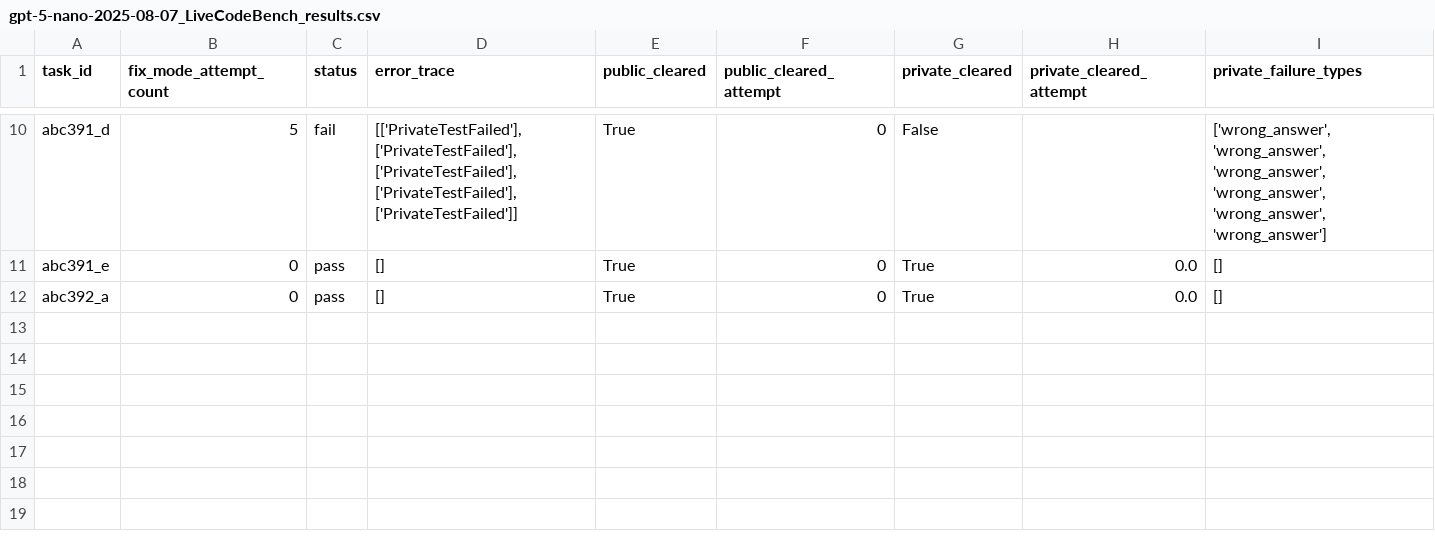
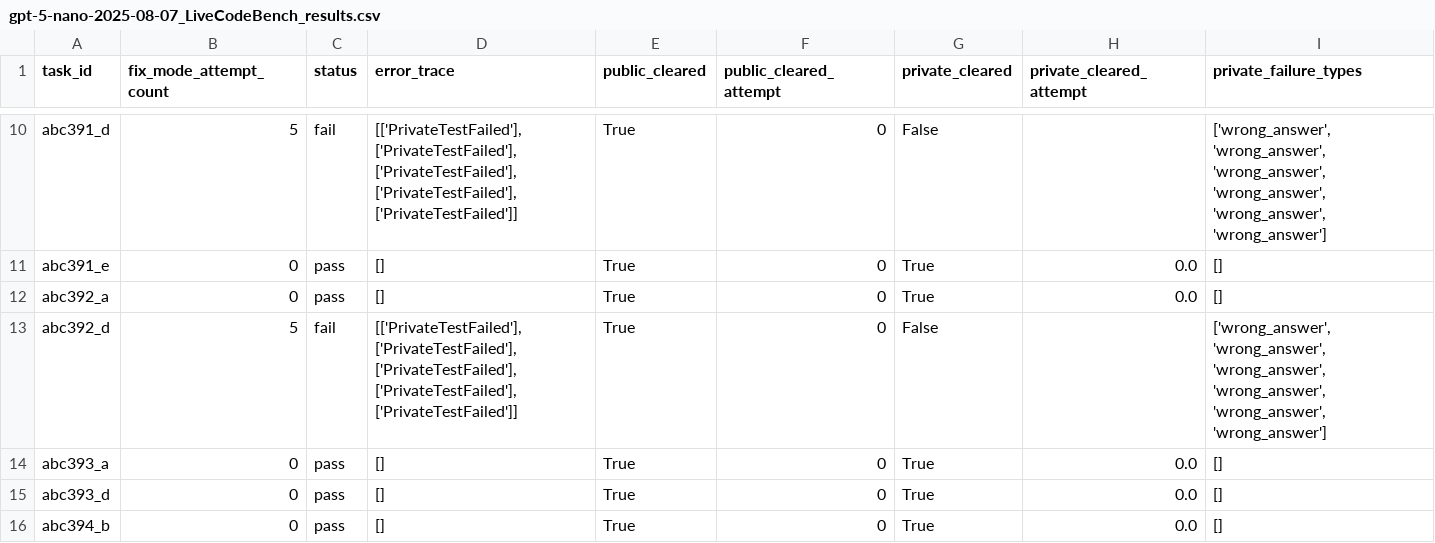
Before and after one commit to TheOpenSI/SYNKRASIS, a CSV file: experiment_results/lcb_nano_50/gpt-5-nano-2025-08-07_LiveCodeBench_results.csv, drawn as a sheet; only a part is shown, gaps mark what is left out; the diff names each change by its address in the sheet, - before the commit and + after, or states it on an @@ line.

Commit message:
lcb nano 50 run: progress

```diff
--- a/experiment_results/lcb_nano_50/gpt-5-nano-2025-08-07_LiveCodeBench_results.csv
+++ b/experiment_results/lcb_nano_50/gpt-5-nano-2025-08-07_LiveCodeBench_results.csv
+row 13: abc392_d | 5 | fail | [['PrivateTestFailed'], ['PrivateTestFailed'], ['PrivateTestFailed'], ['PrivateTestFailed'], ['PrivateTestFailed']] | True | 0 | False |  | ['wrong_answer', 'wrong_answer', 'wrong_answer', 'wrong_answer', 'wrong_answer', 'wrong_answer']
+row 14: abc393_a | 0 | pass | [] | True | 0 | True | 0.0 | []
+row 15: abc393_d | 0 | pass | [] | True | 0 | True | 0.0 | []
+row 16: abc394_b | 0 | pass | [] | True | 0 | True | 0.0 | []
```
Also changed, not shown: 17 other files.
